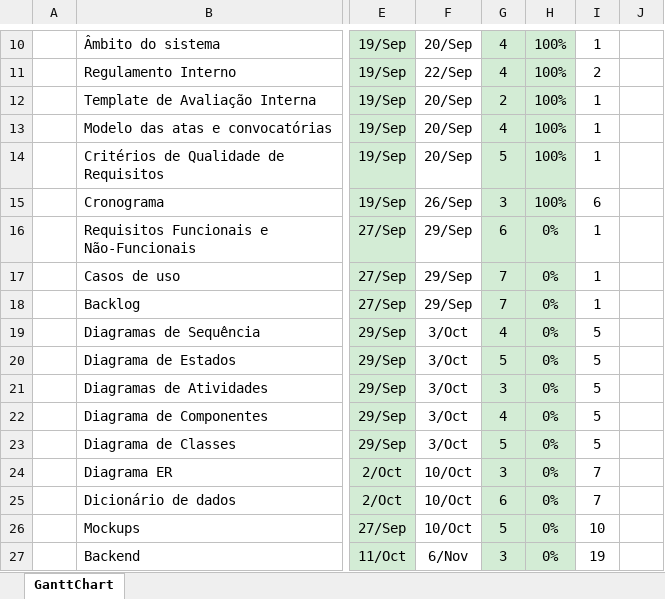
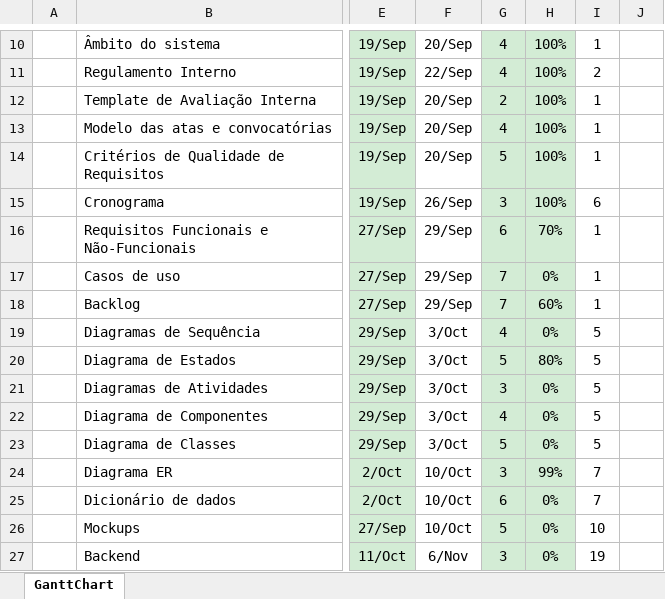
Before and after one commit to Guilherme-Barreiro/LDS, an Excel workbook: Plano de Projeto/Cronograma.xlsx, sheet GanttChart, drawn as a sheet; only a part is shown, gaps mark what is left out; values as stored, in another font and other column widths than the file's, no borders; charts and pictures and conditional formats not drawn; the diff names each change by its address in the sheet, - before the commit and + after, or states it on an @@ line.

```diff
--- a/Plano de Projeto/Cronograma.xlsx (sheet GanttChart)
+++ b/Plano de Projeto/Cronograma.xlsx (sheet GanttChart)
-H16: 0%
+H16: 70%
-H18: 0%
+H18: 60%
-H20: 0%
+H20: 80%
-H24: 0%
+H24: 99%
```
Also changed, not shown: ChecklistDeControloDeArtefactos.xlsx, 2 other files.
